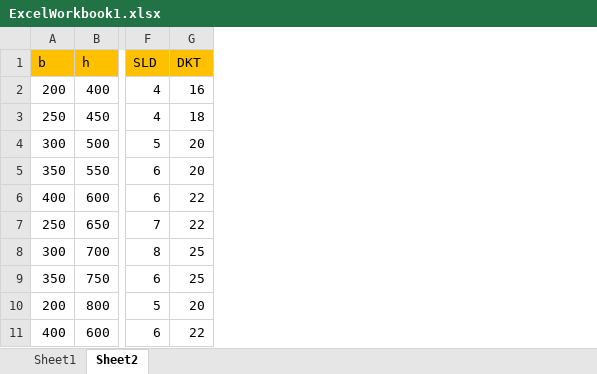
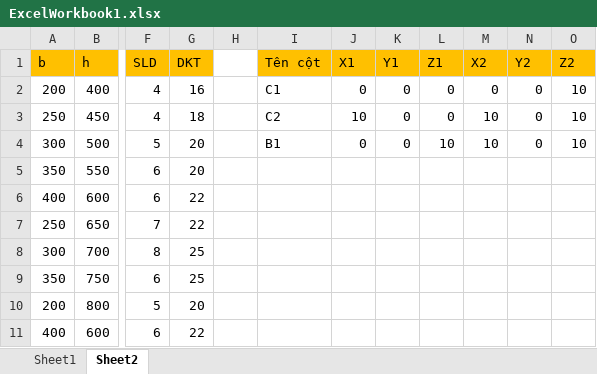
Before and after one commit to BIMSoftVN/K009, an Excel workbook: ExcelWorkbook1/ExcelWorkbook1.xlsx, sheet Sheet2, drawn as a sheet; only a part is shown, gaps mark what is left out; values as stored, in another font and other column widths than the file's, no borders; the diff names each change by its address in the sheet, - before the commit and + after, or states it on an @@ line.

```diff
--- a/ExcelWorkbook1/ExcelWorkbook1.xlsx (sheet Sheet2)
+++ b/ExcelWorkbook1/ExcelWorkbook1.xlsx (sheet Sheet2)
+column H, empty
+column I (Tên cột), rows 2-4: C1 | C2 | B1
+column J (X1), rows 2-4: 0 | 10 | 0
+column K (Y1), rows 2-4: all 0
+column L (Z1), rows 2-4: 0 | 0 | 10
+column M (X2), rows 2-4: 0 | 10 | 10
+column N (Y2), rows 2-4: all 0
+column O (Z2), rows 2-4: all 10
```
Also changed, not shown: 4 other files.
